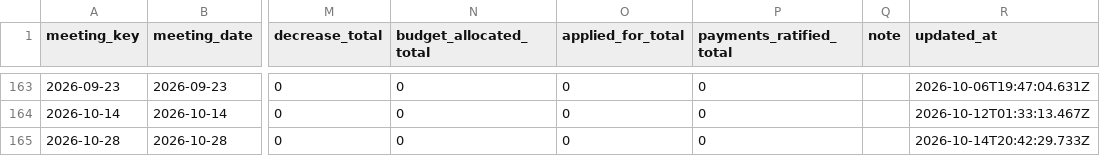
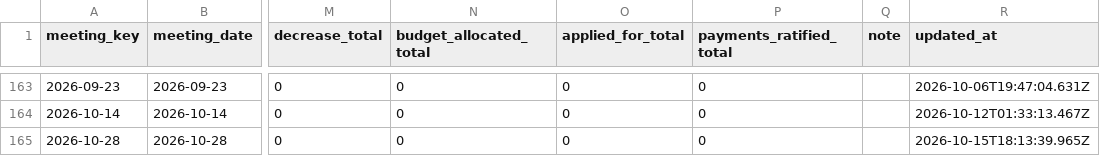
Before and after one commit to oakvs/ousd-consent-data, a CSV file: data/exports/meetings.csv, drawn as a sheet; only a part is shown, gaps mark what is left out; the diff names each change by its address in the sheet, - before the commit and + after, or states it on an @@ line.

```diff
--- a/data/exports/meetings.csv
+++ b/data/exports/meetings.csv
-R165 (updated_at): 2026-10-14T20:42:29.733Z
+R165 (updated_at): 2026-10-15T18:13:39.965Z
```
Also changed, not shown: data/exports/meetings/2026-10-28.csv, 7 other files.
